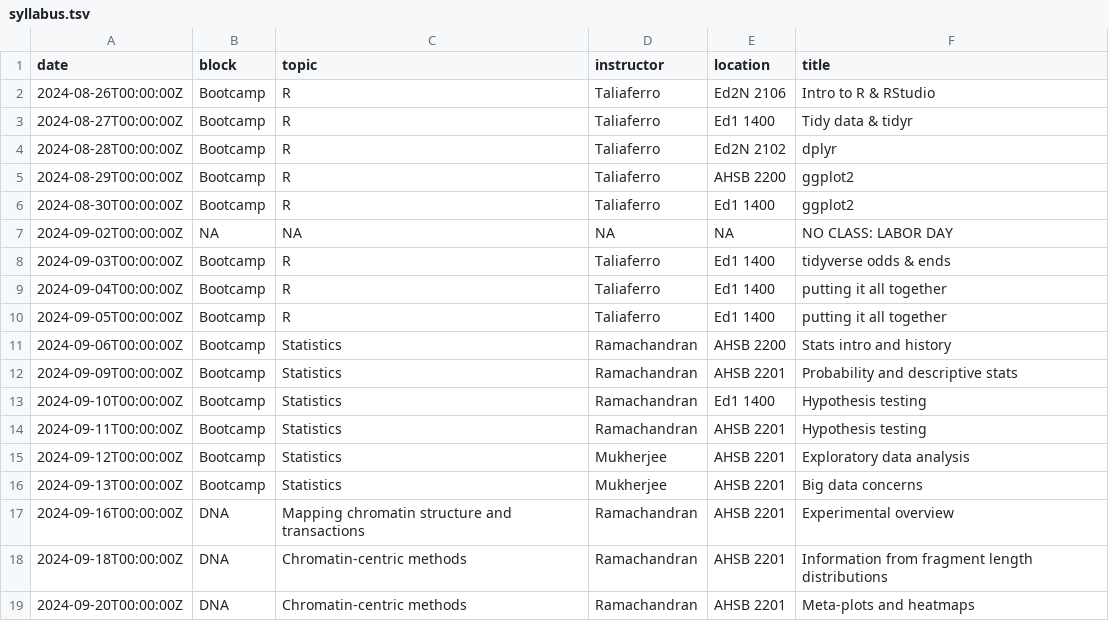
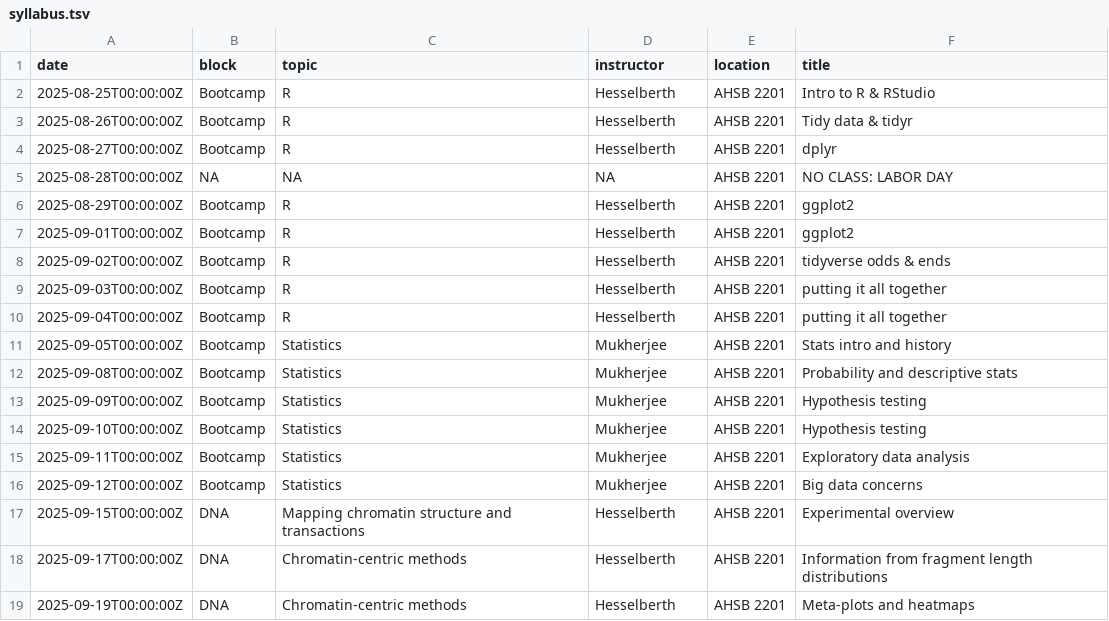
Before and after one commit to rnabioco/molb-7950, a TSV file: data/syllabus.tsv, drawn as a sheet; only a part is shown; the diff covers the shown part only.

Commit message:
update syllabus

```diff
--- a/data/syllabus.tsv
+++ b/data/syllabus.tsv
@@ -1,19 +1,19 @@
 date	block	topic	instructor	location	title
-2024-08-26T00:00:00Z	Bootcamp	R	Taliaferro	Ed2N 2106	Intro to R & RStudio
-2024-08-27T00:00:00Z	Bootcamp	R	Taliaferro	Ed1 1400	Tidy data & tidyr
-2024-08-28T00:00:00Z	Bootcamp	R	Taliaferro	Ed2N 2102	dplyr
-2024-08-29T00:00:00Z	Bootcamp	R	Taliaferro	AHSB 2200	ggplot2
-2024-08-30T00:00:00Z	Bootcamp	R	Taliaferro	Ed1 1400	ggplot2
-2024-09-02T00:00:00Z	NA	NA	NA	NA	NO CLASS: LABOR DAY
-2024-09-03T00:00:00Z	Bootcamp	R	Taliaferro	Ed1 1400	tidyverse odds & ends
-2024-09-04T00:00:00Z	Bootcamp	R	Taliaferro	Ed1 1400	putting it all together
-2024-09-05T00:00:00Z	Bootcamp	R	Taliaferro	Ed1 1400	putting it all together
-2024-09-06T00:00:00Z	Bootcamp	Statistics	Ramachandran	AHSB 2200	Stats intro and history
-2024-09-09T00:00:00Z	Bootcamp	Statistics	Ramachandran	AHSB 2201	Probability and descriptive stats
-2024-09-10T00:00:00Z	Bootcamp	Statistics	Ramachandran	Ed1 1400	Hypothesis testing
-2024-09-11T00:00:00Z	Bootcamp	Statistics	Ramachandran	AHSB 2201	Hypothesis testing
-2024-09-12T00:00:00Z	Bootcamp	Statistics	Mukherjee	AHSB 2201	Exploratory data analysis
-2024-09-13T00:00:00Z	Bootcamp	Statistics	Mukherjee	AHSB 2201	Big data concerns
-2024-09-16T00:00:00Z	DNA	Mapping chromatin structure and transactions	Ramachandran	AHSB 2201	Experimental overview
-2024-09-18T00:00:00Z	DNA	Chromatin-centric methods	Ramachandran	AHSB 2201	Information from fragment length distributions
-2024-09-20T00:00:00Z	DNA	Chromatin-centric methods	Ramachandran	AHSB 2201	Meta-plots and heatmaps
+2025-08-25T00:00:00Z	Bootcamp	R	Hesselberth	AHSB 2201	Intro to R & RStudio
+2025-08-26T00:00:00Z	Bootcamp	R	Hesselberth	AHSB 2201	Tidy data & tidyr
+2025-08-27T00:00:00Z	Bootcamp	R	Hesselberth	AHSB 2201	dplyr
+2025-08-28T00:00:00Z	NA	NA	NA	AHSB 2201	NO CLASS: LABOR DAY
+2025-08-29T00:00:00Z	Bootcamp	R	Hesselberth	AHSB 2201	ggplot2
+2025-09-01T00:00:00Z	Bootcamp	R	Hesselberth	AHSB 2201	ggplot2
+2025-09-02T00:00:00Z	Bootcamp	R	Hesselberth	AHSB 2201	tidyverse odds & ends
+2025-09-03T00:00:00Z	Bootcamp	R	Hesselberth	AHSB 2201	putting it all together
+2025-09-04T00:00:00Z	Bootcamp	R	Hesselberth	AHSB 2201	putting it all together
+2025-09-05T00:00:00Z	Bootcamp	Statistics	Mukherjee	AHSB 2201	Stats intro and history
+2025-09-08T00:00:00Z	Bootcamp	Statistics	Mukherjee	AHSB 2201	Probability and descriptive stats
+2025-09-09T00:00:00Z	Bootcamp	Statistics	Mukherjee	AHSB 2201	Hypothesis testing
+2025-09-10T00:00:00Z	Bootcamp	Statistics	Mukherjee	AHSB 2201	Hypothesis testing
+2025-09-11T00:00:00Z	Bootcamp	Statistics	Mukherjee	AHSB 2201	Exploratory data analysis
+2025-09-12T00:00:00Z	Bootcamp	Statistics	Mukherjee	AHSB 2201	Big data concerns
+2025-09-15T00:00:00Z	DNA	Mapping chromatin structure and transactions	Hesselberth	AHSB 2201	Experimental overview
+2025-09-17T00:00:00Z	DNA	Chromatin-centric methods	Hesselberth	AHSB 2201	Information from fragment length distributions
+2025-09-19T00:00:00Z	DNA	Chromatin-centric methods	Hesselberth	AHSB 2201	Meta-plots and heatmaps
```
Also changed, not shown: 27 edited cells elsewhere in this file, 2 other files.
